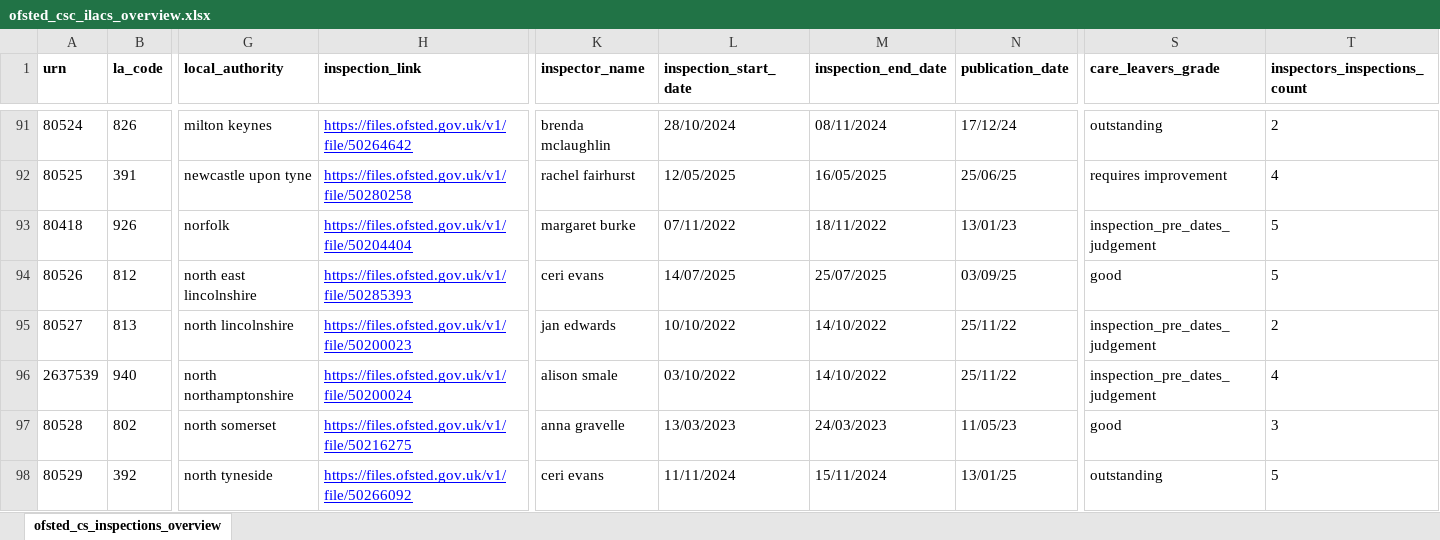
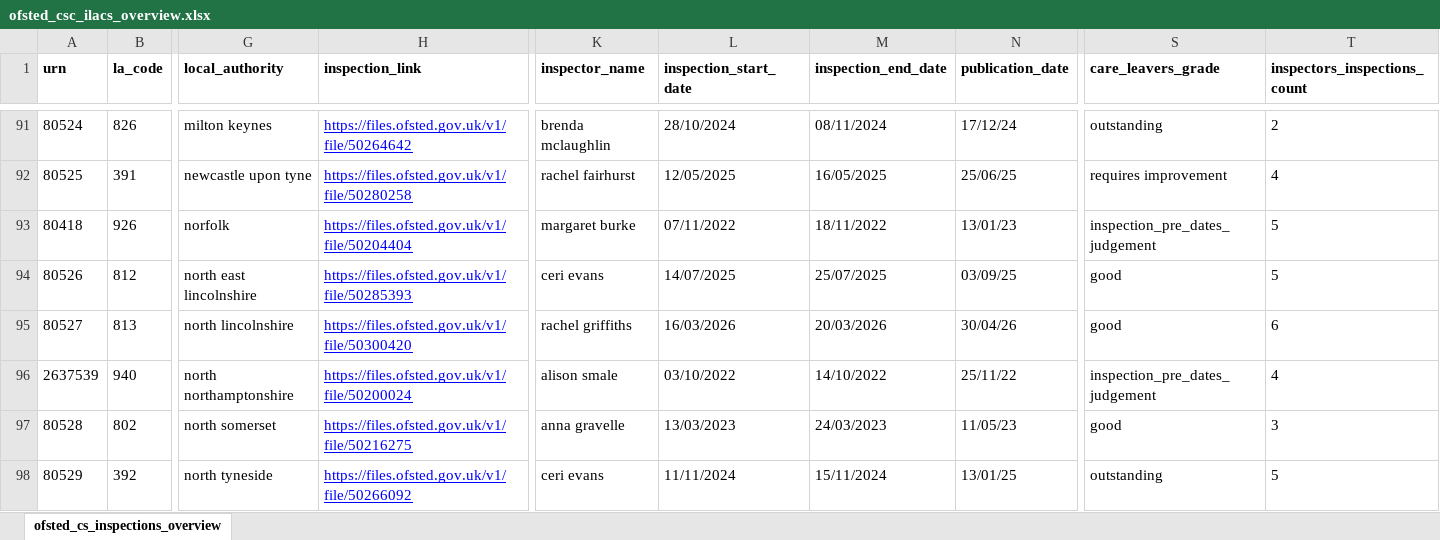
Before and after one commit to data-to-insight/ofsted-ilacs-scrape-tool, an Excel workbook: ofsted_csc_ilacs_overview.xlsx, sheet ofsted_cs_inspections_overview, drawn as a sheet; only a part is shown, gaps mark what is left out; values as stored, in another font and other column widths than the file's, no borders; the diff covers the shown part only; the diff names each change by its address in the sheet, - before the commit and + after, or states it on an @@ line.

```diff
--- a/ofsted_csc_ilacs_overview.xlsx (sheet ofsted_cs_inspections_overview)
+++ b/ofsted_csc_ilacs_overview.xlsx (sheet ofsted_cs_inspections_overview)
-H95 (inspection_link): https://files.ofsted.gov.uk/v1/file/50200023
+H95 (inspection_link): https://files.ofsted.gov.uk/v1/file/50300420
-K95 (inspector_name): jan edwards
+K95 (inspector_name): rachel griffiths
-L95 (inspection_start_date): 10/10/2022
+L95 (inspection_start_date): 16/03/2026
-M95 (inspection_end_date): 14/10/2022
+M95 (inspection_end_date): 20/03/2026
-N95 (publication_date): 25/11/22
+N95 (publication_date): 30/04/26
-S95 (care_leavers_grade): inspection_pre_dates_judgement
+S95 (care_leavers_grade): good
-T95 (inspectors_inspections_count): 2
+T95 (inspectors_inspections_count): 6
```
Also changed, not shown: 6 edited cells elsewhere in this sheet, 1 other file.
